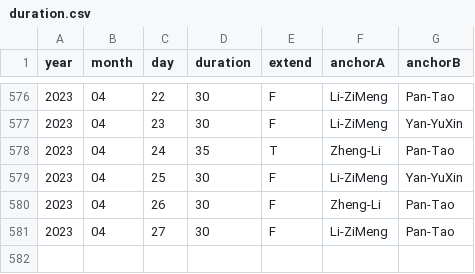
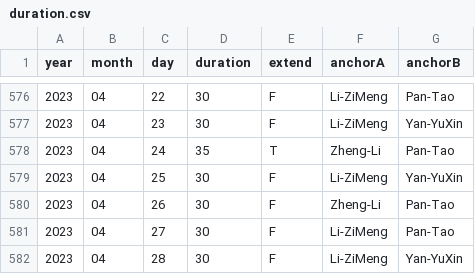
Before and after one commit to xueke114/XinWenLianBo, a CSV file: duration.csv, drawn as a sheet; only a part is shown, gaps mark what is left out; the diff names each change by its address in the sheet, - before the commit and + after, or states it on an @@ line.

Commit message:
提交2023-04-28

```diff
--- a/duration.csv
+++ b/duration.csv
+row 582: 2023 | 04 | 28 | 30 | F | Li-ZiMeng | Yan-YuXin
```
